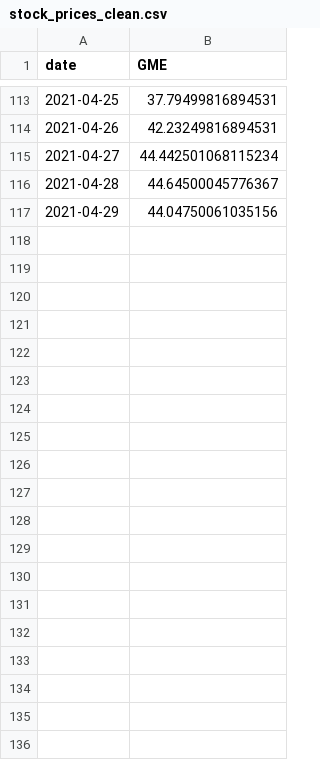
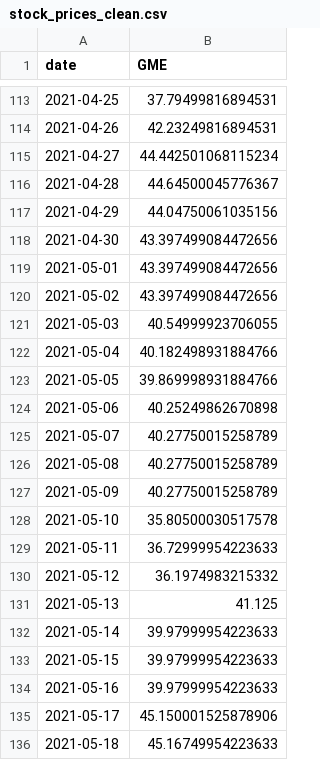
Before and after one commit to carldebski/mads_milestone_II, a CSV file: cdebski_milestone_II/stock_prices_clean.csv, drawn as a sheet; only a part is shown, gaps mark what is left out; the diff covers the shown part only; the diff names each change by its address in the sheet, - before the commit and + after, or states it on an @@ line.

```diff
--- a/cdebski_milestone_II/stock_prices_clean.csv
+++ b/cdebski_milestone_II/stock_prices_clean.csv
+row 118: 2021-04-30 | 43.397499084472656
+row 119: 2021-05-01 | 43.397499084472656
+row 120: 2021-05-02 | 43.397499084472656
+row 121: 2021-05-03 | 40.54999923706055
+row 122: 2021-05-04 | 40.182498931884766
+row 123: 2021-05-05 | 39.869998931884766
+row 124: 2021-05-06 | 40.25249862670898
+row 125: 2021-05-07 | 40.27750015258789
+row 126: 2021-05-08 | 40.27750015258789
+row 127: 2021-05-09 | 40.27750015258789
+row 128: 2021-05-10 | 35.80500030517578
+row 129: 2021-05-11 | 36.72999954223633
+row 130: 2021-05-12 | 36.1974983215332
+row 131: 2021-05-13 | 41.125
+row 132: 2021-05-14 | 39.97999954223633
+row 133: 2021-05-15 | 39.97999954223633
+row 134: 2021-05-16 | 39.97999954223633
+row 135: 2021-05-17 | 45.150001525878906
+row 136: 2021-05-18 | 45.16749954223633
```
Also changed, not shown: 12 added rows elsewhere in this file, cdebski_milestone_II/stock_prices.csv, 12 other files.
